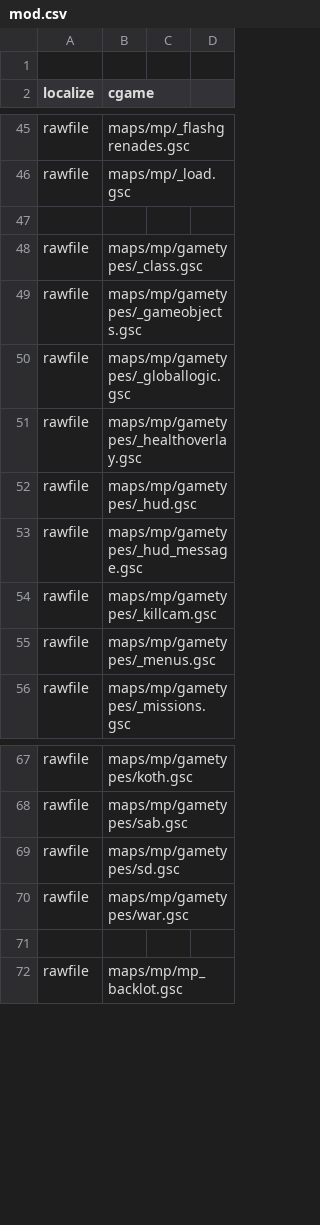
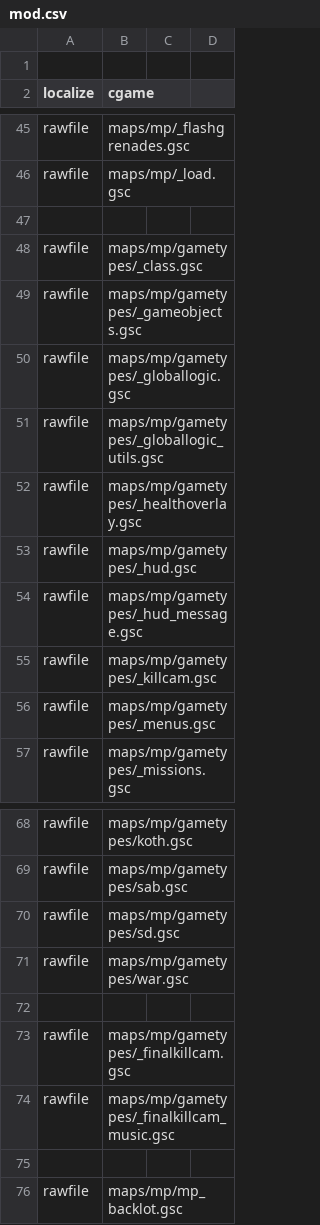
Before and after one commit to MartinKogovsek/promodUntitled, a CSV file: raw-promodUntitled/mod.csv, drawn as a sheet; only a part is shown, gaps mark what is left out; the diff names each change by its address in the sheet, - before the commit and + after, or states it on an @@ line.

```diff
--- a/raw-promodUntitled/mod.csv
+++ b/raw-promodUntitled/mod.csv
+row 51: rawfile | maps/mp/gametypes/_globallogic_utils.gsc
+row 72: (empty)
+row 73: rawfile | maps/mp/gametypes/_finalkillcam.gsc
+row 74: rawfile | maps/mp/gametypes/_finalkillcam_music.gsc
```
Also changed, not shown: raw-promodUntitled/soundaliases/promod.csv, 24 other files.
